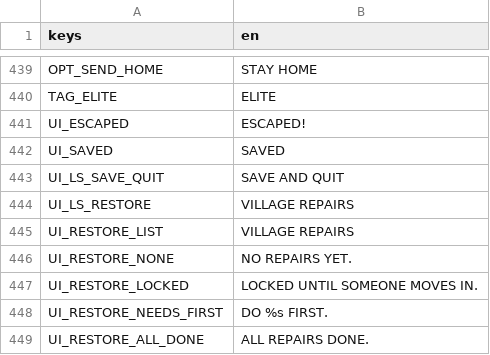
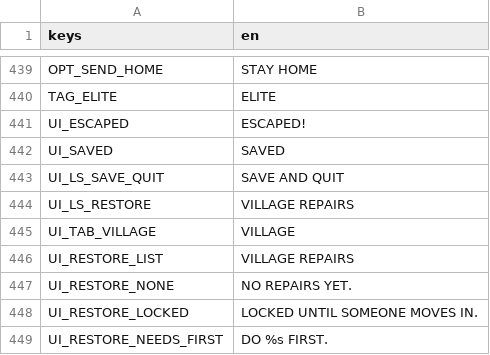
Before and after one commit to BrandonSigil/lodestone, a CSV file: game/text/placeholder.csv, drawn as a sheet; only a part is shown, gaps mark what is left out; the shorter side is filled out with more unchanged rows; the diff names each change by its address in the sheet, - before the commit and + after, or states it on an @@ line.

```diff
--- a/game/text/placeholder.csv
+++ b/game/text/placeholder.csv
+row 445: UI_TAB_VILLAGE | VILLAGE
```
Also changed, not shown: 18 other files.
